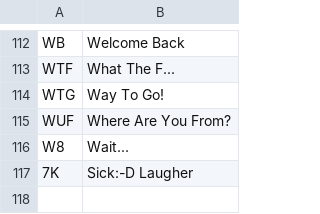
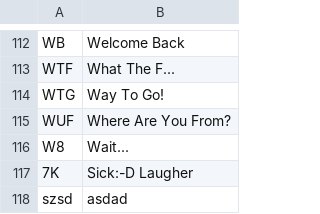
Before and after one commit to yeetornghoo/BlackLivesMatterEmotionDetector, a CSV file: lib/manual_correction/correction.csv, drawn as a sheet; only a part is shown, gaps mark what is left out; the diff names each change by its address in the sheet, - before the commit and + after, or states it on an @@ line.

```diff
--- a/lib/manual_correction/correction.csv
+++ b/lib/manual_correction/correction.csv
+row 118: szsd | asdad
```
